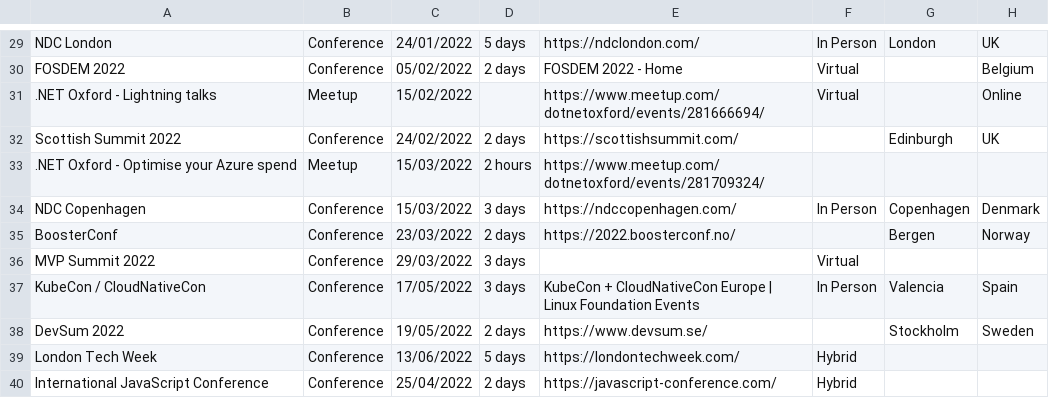
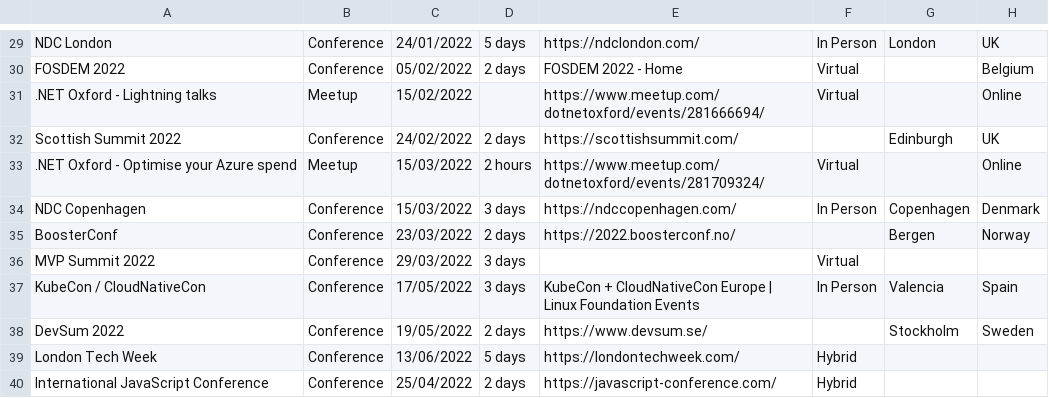
Before and after one commit to Avanade/TechCommunityCalendar, a CSV file: src/TechCommunityCalendar.Solution/TechCommunityCalendar.CoreWebApplication/wwwroot/Data/TechEvents.csv, drawn as a sheet; only a part is shown, gaps mark what is left out.

```diff
--- a/src/TechCommunityCalendar.Solution/TechCommunityCalendar.CoreWebApplication/wwwroot/Data/TechEvents.csv
+++ b/src/TechCommunityCalendar.Solution/TechCommunityCalendar.CoreWebApplication/wwwroot/Data/TechEvents.csv
@@ -32,3 +32,3 @@ FOSDEM 2022,Conference,05/02/2022,2 days,FOSDEM 2022 - Home,Virtual,,Belgium
 Scottish Summit 2022,Conference,24/02/2022,2 days,https://scottishsummit.com/,,Edinburgh,UK
-.NET Oxford - Optimise your Azure spend,Meetup,15/03/2022,2 hours,https://www.meetup.com/dotnetoxford/events/281709324/,,,
+.NET Oxford - Optimise your Azure spend,Meetup,15/03/2022,2 hours,https://www.meetup.com/dotnetoxford/events/281709324/,Virtual,,Online
 NDC Copenhagen,Conference,15/03/2022,3 days,https://ndccopenhagen.com/,In Person,Copenhagen,Denmark
```
Also changed, not shown: 7 other files.
